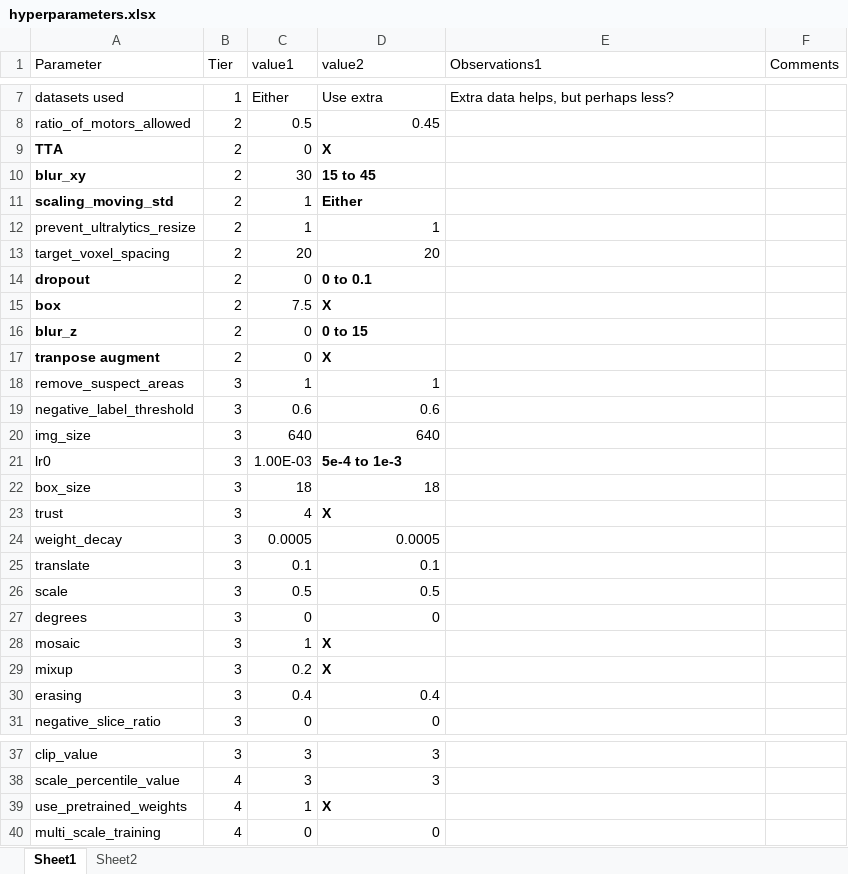
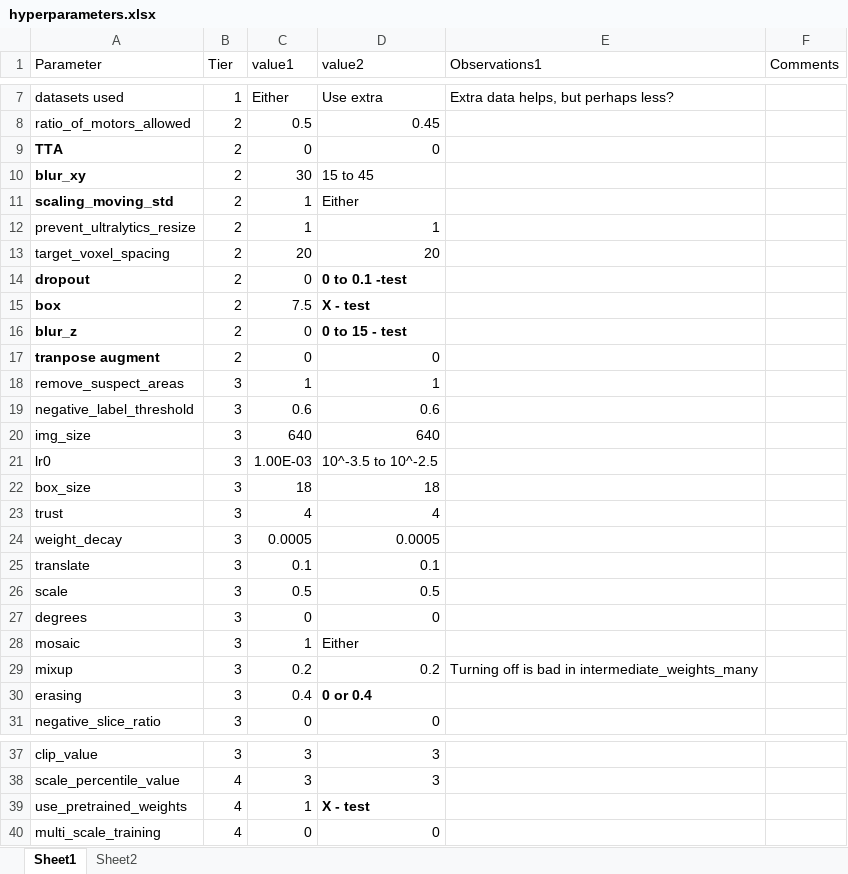
Before and after one commit to jcottaar/flagellar, an Excel workbook: hyperparameters.xlsx, sheet Sheet1, drawn as a sheet; only a part is shown, gaps mark what is left out; values as stored, in another font and other column widths than the file's, no borders; table styles not drawn; the diff covers the shown part only; the diff names each change by its address in the sheet, - before the commit and + after, or states it on an @@ line.

```diff
--- a/hyperparameters.xlsx (sheet Sheet1)
+++ b/hyperparameters.xlsx (sheet Sheet1)
-D9 (value2): X
+D9 (value2): 0
-D9:D11 bold: on
+D9:D11 bold: off
-D14 (value2): 0 to 0.1
+D14 (value2): 0 to 0.1 -test
-D15 (value2): X
+D15 (value2): X - test
-D16 (value2): 0 to 15
+D16 (value2): 0 to 15 - test
-D17 (value2): X
+D17 (value2): 0
-D17 bold: on
+D17 bold: off
-D21 (value2): 5e-4 to 1e-3
+D21 (value2): 10^-3.5 to 10^-2.5
-D21 bold: on
+D21 bold: off
-D23 (value2): X
+D23 (value2): 4
-D23 bold: on
+D23 bold: off
-D28 (value2): X
+D28 (value2): Either
-D28:D29 bold: on
+D28:D29 bold: off
-D29 (value2): X
+D29 (value2): 0.2
-E29 (Observations1): (empty)
+E29 (Observations1): Turning off is bad in intermediate_weights_many
-D30 (value2): 0.4
+D30 (value2): 0 or 0.4
-D30 bold: off
+D30 bold: on
-D39 (value2): X
+D39 (value2): X - test
```
Also changed, not shown: 1 edited cell elsewhere in this sheet, 5 other files.
